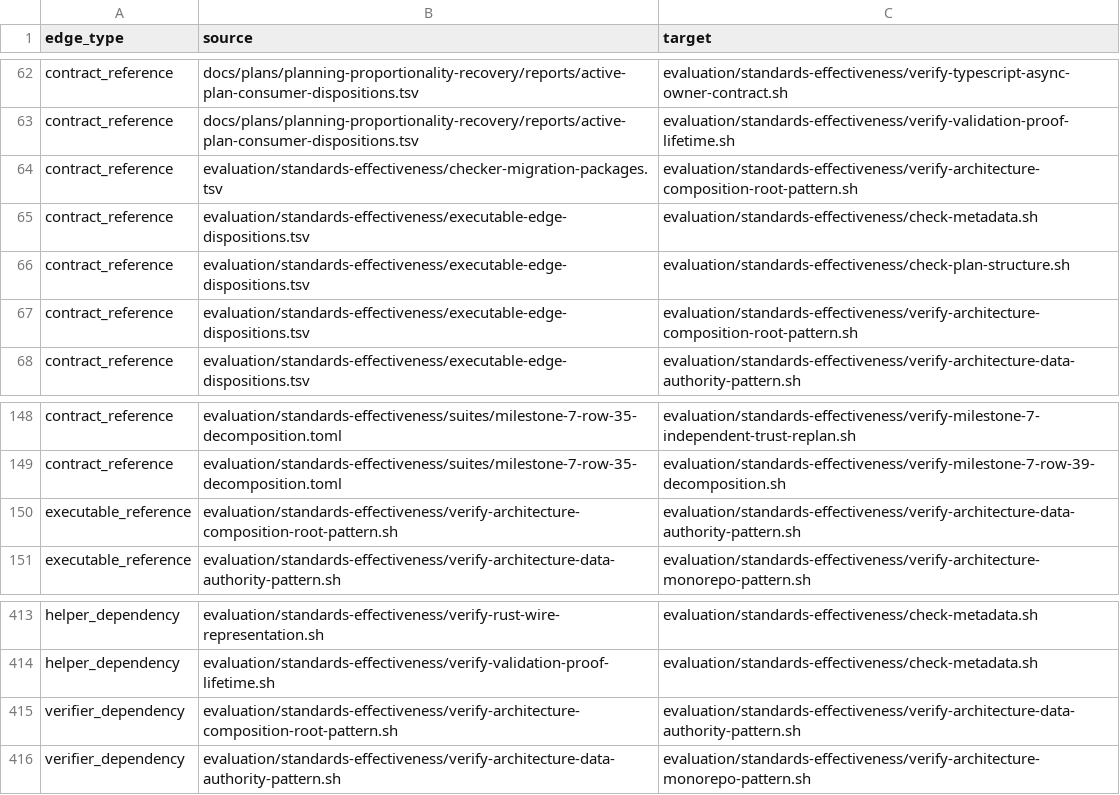
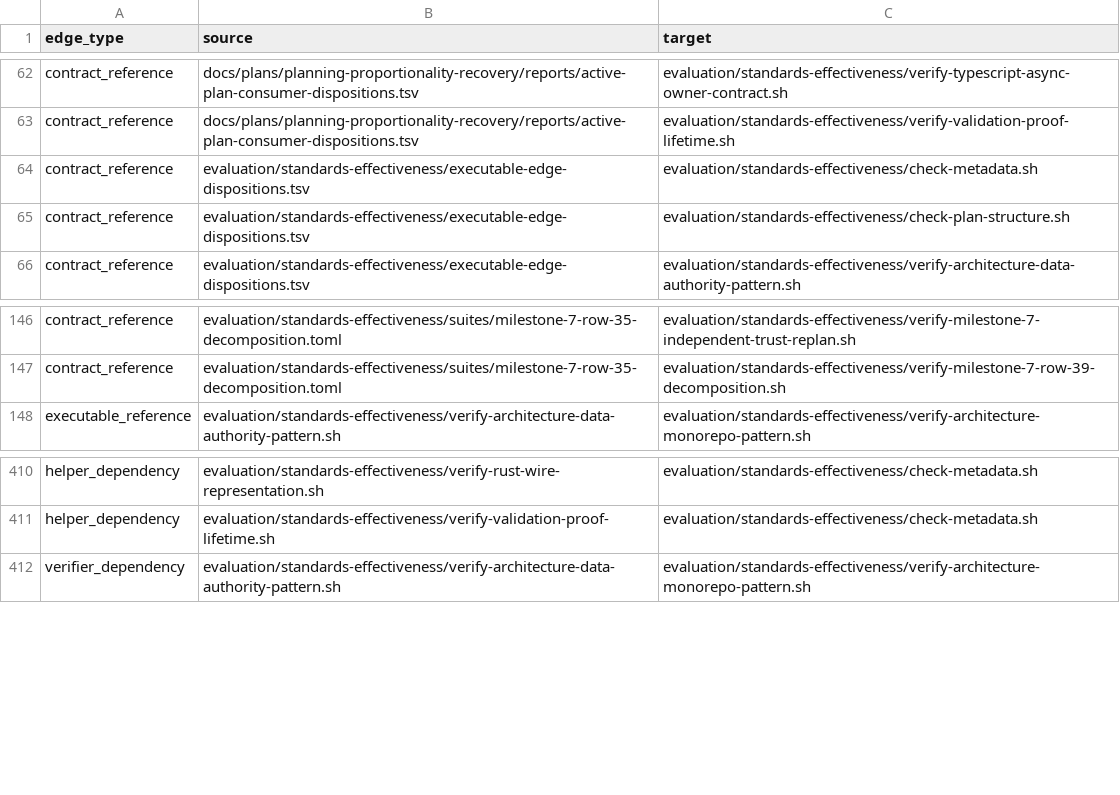
Before and after one commit to MrScripty/Coding-Standards, a TSV file: evaluation/standards-effectiveness/generated/checker-dependency-edges.tsv, drawn as a sheet; only a part is shown, gaps mark what is left out.

Commit message:
feat(verification): migrate composition root pattern
Replace the 61-line Architecture composition-root Bash checker with one registered reference-owner declarative suite.

Preserve all nine typed decisions with unavailable-before-unsupported precedence, exact legacy and reference projections, case-insensitive fixed-default rejection, five exact dispositions, and keyed row-37 owner lineage. Keep Architecture data-authority policy as an independently executed retained gate and transfer four historical references to exact suite evidence.

Delete only the replaced checker and regenerate the frozen temporary graph to 91 nodes, 589 edges, and 91 components with 87 retained Bash checkers. No policy, fixture, disposition, owner validation, nested gate, engine, wrapper, compatibility representation, false dependency, dual authority, or fallback changed.

Verification: seven disposable mutation families; 35 graph tests; 330 standards-verifier tests; all 185 declarative suites; generated freshness; active-plan checks; retained data-authority gate; complete mixed checkpoint with 87 Bash checkers; git diff --check; staged write-set review.

```diff
--- a/evaluation/standards-effectiveness/generated/checker-dependency-edges.tsv
+++ b/evaluation/standards-effectiveness/generated/checker-dependency-edges.tsv
@@ -63,6 +63,4 @@ contract_reference	docs/plans/planning-proportionality-recovery/reports/active-p
 contract_reference	docs/plans/planning-proportionality-recovery/reports/active-plan-consumer-dispositions.tsv	evaluation/standards-effectiveness/verify-validation-proof-lifetime.sh
-contract_reference	evaluation/standards-effectiveness/checker-migration-packages.tsv	evaluation/standards-effectiveness/verify-architecture-composition-root-pattern.sh
 contract_reference	evaluation/standards-effectiveness/executable-edge-dispositions.tsv	evaluation/standards-effectiveness/check-metadata.sh
 contract_reference	evaluation/standards-effectiveness/executable-edge-dispositions.tsv	evaluation/standards-effectiveness/check-plan-structure.sh
-contract_reference	evaluation/standards-effectiveness/executable-edge-dispositions.tsv	evaluation/standards-effectiveness/verify-architecture-composition-root-pattern.sh
 contract_reference	evaluation/standards-effectiveness/executable-edge-dispositions.tsv	evaluation/standards-effectiveness/verify-architecture-data-authority-pattern.sh
@@ -149,3 +147,2 @@ contract_reference	evaluation/standards-effectiveness/suites/milestone-7-row-35-
 contract_reference	evaluation/standards-effectiveness/suites/milestone-7-row-35-decomposition.toml	evaluation/standards-effectiveness/verify-milestone-7-row-39-decomposition.sh
-executable_reference	evaluation/standards-effectiveness/verify-architecture-composition-root-pattern.sh	evaluation/standards-effectiveness/verify-architecture-data-authority-pattern.sh
 executable_reference	evaluation/standards-effectiveness/verify-architecture-data-authority-pattern.sh	evaluation/standards-effectiveness/verify-architecture-monorepo-pattern.sh
@@ -414,3 +411,2 @@ helper_dependency	evaluation/standards-effectiveness/verify-rust-wire-representa
 helper_dependency	evaluation/standards-effectiveness/verify-validation-proof-lifetime.sh	evaluation/standards-effectiveness/check-metadata.sh
-verifier_dependency	evaluation/standards-effectiveness/verify-architecture-composition-root-pattern.sh	evaluation/standards-effectiveness/verify-architecture-data-authority-pattern.sh
 verifier_dependency	evaluation/standards-effectiveness/verify-architecture-data-authority-pattern.sh	evaluation/standards-effectiveness/verify-architecture-monorepo-pattern.sh
```
Also changed, not shown: evaluation/standards-effectiveness/checker-migration-packages.tsv, evaluation/standards-effectiveness/executable-edge-dispositions.tsv, 11 other files.
